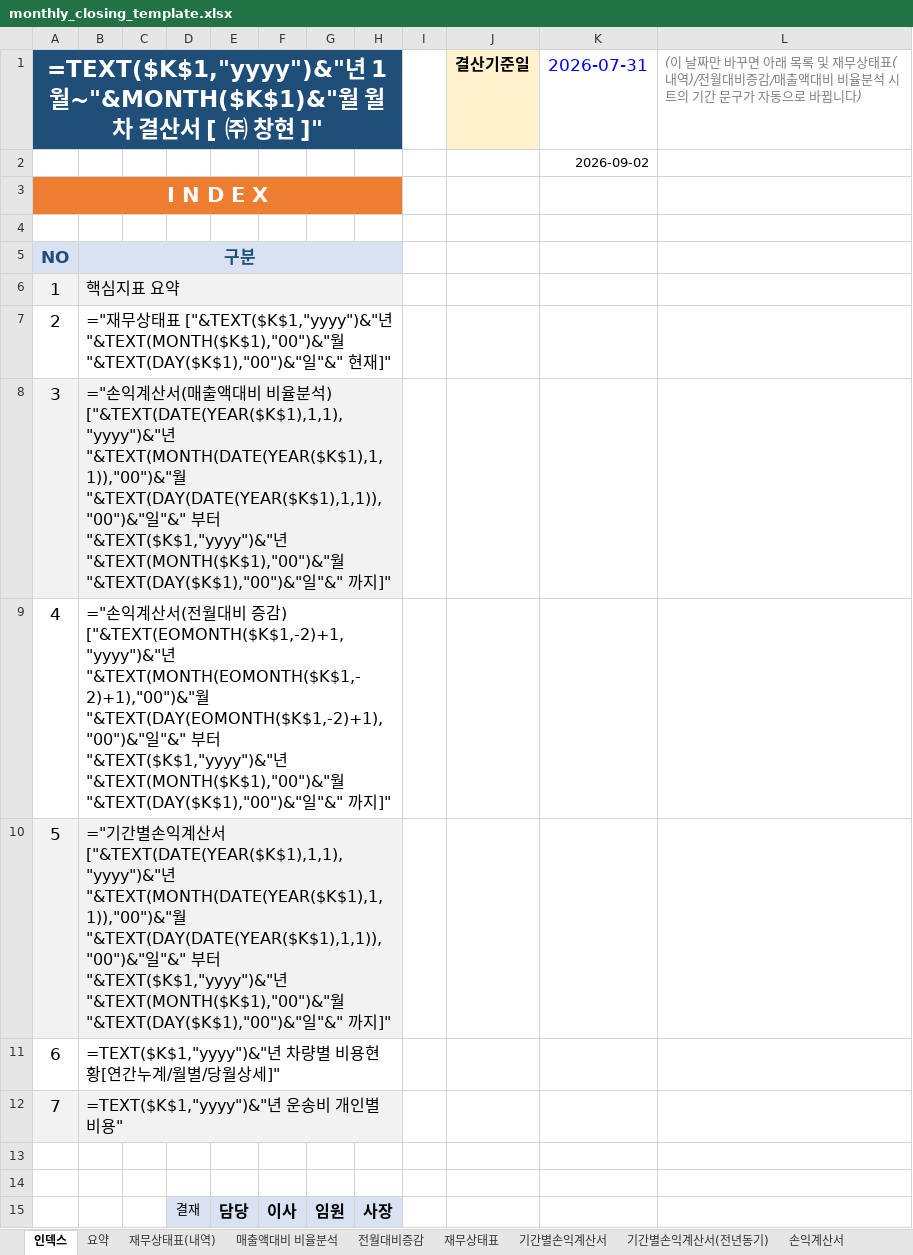
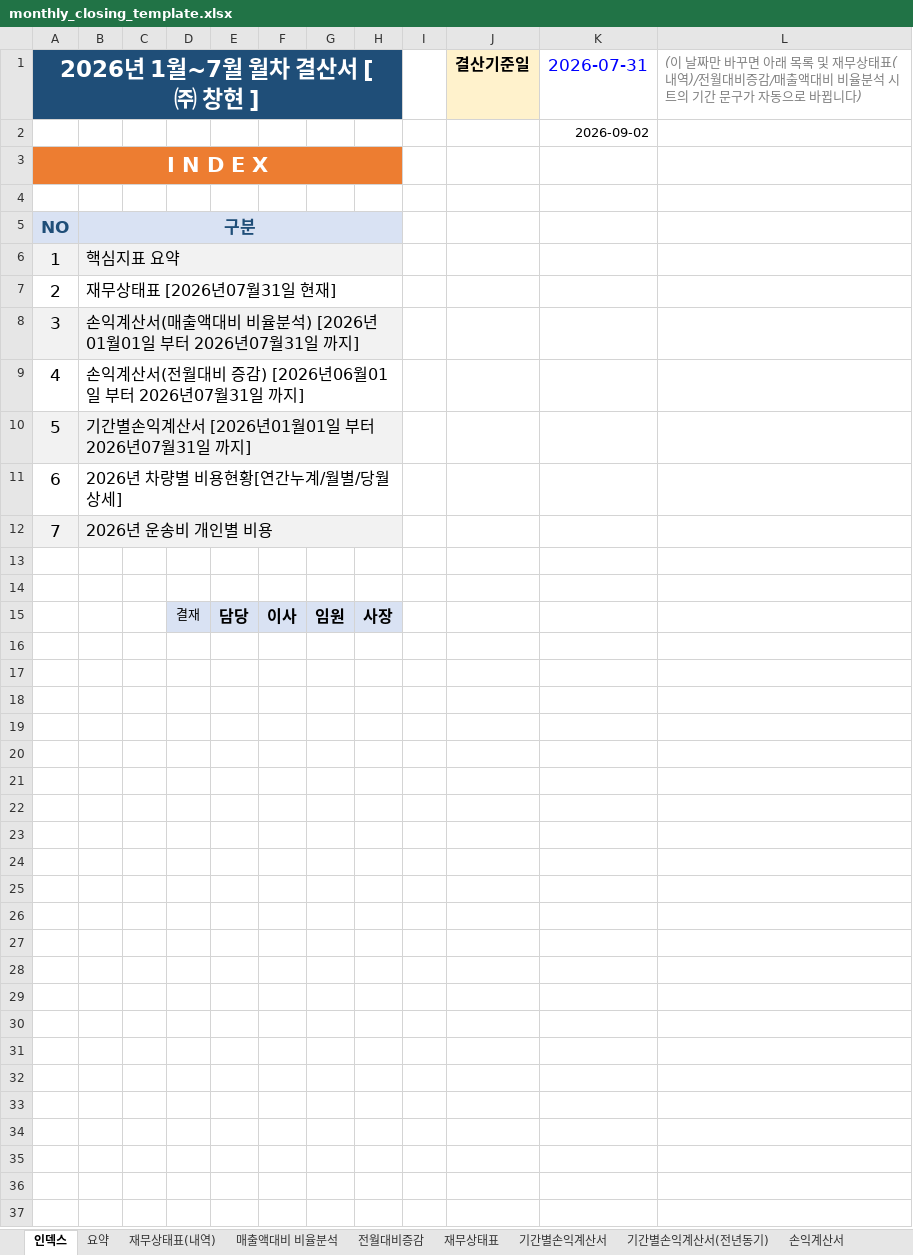
Before and after one commit to kwonheeyoung-20/chwork, an Excel workbook: monthly_closing_template.xlsx, sheet 인덱스, drawn as a sheet; values as stored, in another font and other column widths than the file's, no borders; formulas without a stored value are shown as written; the diff names each change by its address in the sheet, - before the commit and + after, or states it on an @@ line.

```diff
--- a/monthly_closing_template.xlsx (sheet 인덱스)
+++ b/monthly_closing_template.xlsx (sheet 인덱스)
-A1: =TEXT($K$1,"yyyy")&"년 1월~"&MONTH($K$1)&"월 월차 결산서 [ ㈜ 창현 ]"
+A1: 2026년 1월~7월 월차 결산서 [ ㈜ 창현 ]
-B7: ="재무상태표 ["&TEXT($K$1,"yyyy")&"년"&TEXT(MONTH($K$1),"00")&"월"&TEXT(DAY($K$1),"00")&"일"&" 현재]"
+B7: 재무상태표 [2026년07월31일 현재]
-B8: ="손익계산서(매출액대비 비율분석) ["&TEXT(DATE(YEAR($K$1),1,1),"yyyy")&"년"&TEXT(MONTH(DATE(YEAR($K$1),1,1)),"00")&"월"&TEXT(DAY(DATE(YEAR($K$1),1,1)),"00")&"일"&" 부터 "&TEXT($K$1,"yyyy")&"년"&TEXT(MONTH($K$1),"00")&"월"&TEXT(DAY($K$1),"00")&"일"&" 까지]"
+B8: 손익계산서(매출액대비 비율분석) [2026년01월01일 부터 2026년07월31일 까지]
-B9: ="손익계산서(전월대비 증감) ["&TEXT(EOMONTH($K$1,-2)+1,"yyyy")&"년"&TEXT(MONTH(EOMONTH($K$1,-2)+1),"00")&"월"&TEXT(DAY(EOMONTH($K$1,-2)+1),"00")&"일"&" 부터 "&TEXT($K$1,"yyyy")&"년"&TEXT(MONTH($K$1),"00")&"월"&TEXT(DAY($K$1),"00")&"일"&" 까지]"
+B9: 손익계산서(전월대비 증감) [2026년06월01일 부터 2026년07월31일 까지]
-B10: ="기간별손익계산서 ["&TEXT(DATE(YEAR($K$1),1,1),"yyyy")&"년"&TEXT(MONTH(DATE(YEAR($K$1),1,1)),"00")&"월"&TEXT(DAY(DATE(YEAR($K$1),1,1)),"00")&"일"&" 부터 "&TEXT($K$1,"yyyy")&"년"&TEXT(MONTH($K$1),"00")&"월"&TEXT(DAY($K$1),"00")&"일"&" 까지]"
+B10: 기간별손익계산서 [2026년01월01일 부터 2026년07월31일 까지]
-B11: =TEXT($K$1,"yyyy")&"년 차량별 비용현황[연간누계/월별/당월상세]"
+B11: 2026년 차량별 비용현황[연간누계/월별/당월상세]
-B12: =TEXT($K$1,"yyyy")&"년 운송비 개인별 비용"
+B12: 2026년 운송비 개인별 비용
```
Also changed, not shown: sheet 재무상태표(내역), sheet 매출액대비 비율분석, sheet 요약, sheet 전월대비증감, sheet 손익계산서, sheet 기간별손익계산서(전년동기), hidden cells, charts or pictures.
